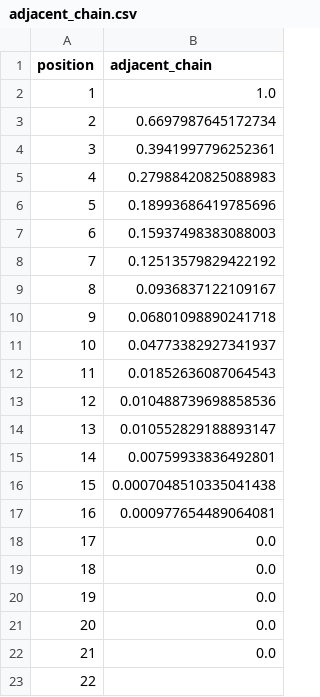
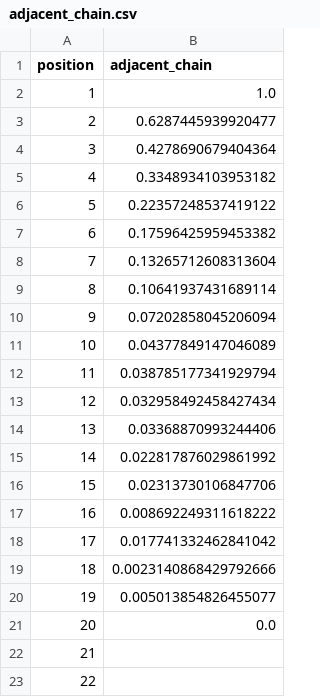
Before and after one commit to philipphager/ultr-reproducibility, a CSV file: propensities/adjacent_chain.csv, drawn as a sheet.

```diff
--- a/propensities/adjacent_chain.csv
+++ b/propensities/adjacent_chain.csv
@@ -2,22 +2,22 @@ position,adjacent_chain
 1,1.0
-2,0.6697987645172734
-3,0.3941997796252361
-4,0.27988420825088983
-5,0.18993686419785696
-6,0.15937498383088003
-7,0.12513579829422192
-8,0.0936837122109167
-9,0.06801098890241718
-10,0.04773382927341937
-11,0.01852636087064543
-12,0.010488739698858536
-13,0.010552829188893147
-14,0.00759933836492801
-15,0.0007048510335041438
-16,0.000977654489064081
-17,0.0
-18,0.0
-19,0.0
+2,0.6287445939920477
+3,0.4278690679404364
+4,0.3348934103953182
+5,0.22357248537419122
+6,0.17596425959453382
+7,0.13265712608313604
+8,0.10641937431689114
+9,0.07202858045206094
+10,0.04377849147046089
+11,0.038785177341929794
+12,0.032958492458427434
+13,0.03368870993244406
+14,0.022817876029861992
+15,0.02313730106847706
+16,0.008692249311618222
+17,0.017741332462841042
+18,0.0023140868429792666
+19,0.005013854826455077
 20,0.0
-21,0.0
+21,
 22,
```
Also changed, not shown: propensities/ctr.csv, propensities/global_all_pairs.csv, 3 other files.
